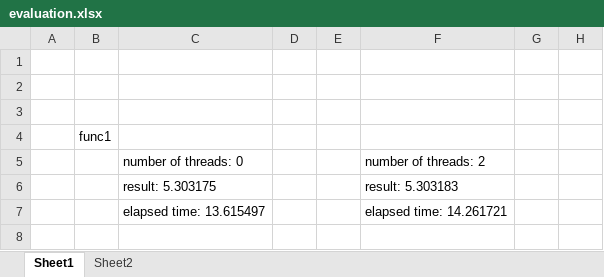
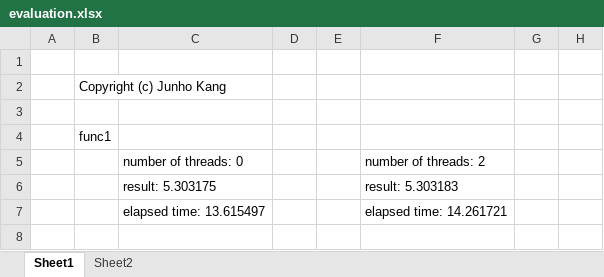
Before and after one commit to OliverKang2020/AlgorithmStudy, an Excel workbook: ParallelProcessing/evaluation.xlsx, sheet Sheet1, drawn as a sheet; only a part is shown; values as stored, in another font and other column widths than the file's, no borders; charts and pictures not drawn; the diff names each change by its address in the sheet, - before the commit and + after, or states it on an @@ line.

```diff
--- a/ParallelProcessing/evaluation.xlsx (sheet Sheet1)
+++ b/ParallelProcessing/evaluation.xlsx (sheet Sheet1)
-B2: (empty)
+B2: Copyright (c) Junho Kang
```
Also changed, not shown: 4 other files.
